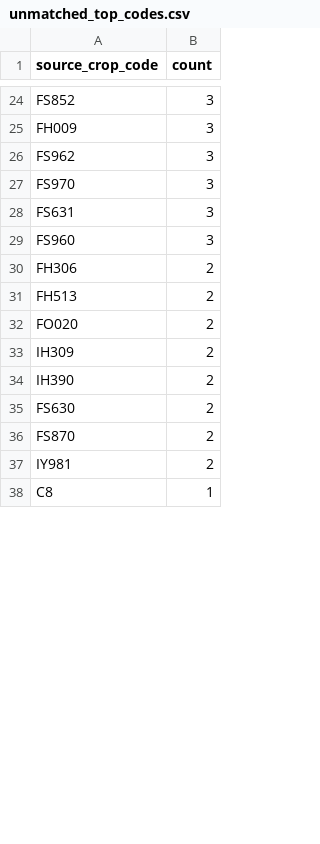
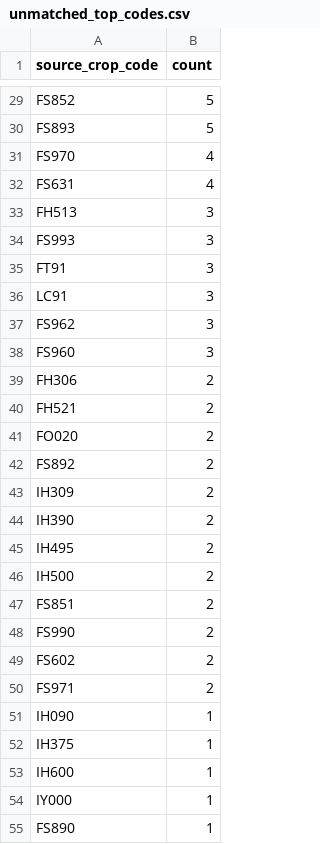
Before and after one commit to junborisproject0207-collab/vege-price-backend, a CSV file: output/unmatched_top_codes.csv, drawn as a sheet; only a part is shown, gaps mark what is left out; the shorter side is filled out with more unchanged rows; removed rows and columns are numbered as before the commit, all else as after; the diff covers the shown part only; the diff names each change by its address in the sheet, - before the commit and + after, or states it on an @@ line.

```diff
--- a/output/unmatched_top_codes.csv
+++ b/output/unmatched_top_codes.csv
-B29 (count): 3
+B29 (count): 5
+row 30: FS893 | 5
+row 31: FS970 | 4
+row 32: FS631 | 4
+row 33: FH513 | 3
+row 34: FS993 | 3
-A35 (source_crop_code): FH009
+A35 (source_crop_code): FT91
+row 36: LC91 | 3
-row 27: FS970 | 3
-row 28: FS631 | 3
-A40 (source_crop_code): FH513
+A40 (source_crop_code): FH521
+row 42: FS892 | 2
+row 45: IH495 | 2
+row 46: IH500 | 2
+row 47: FS851 | 2
+row 48: FS990 | 2
-A49 (source_crop_code): FS630
+A49 (source_crop_code): FS602
-A50 (source_crop_code): FS870
+A50 (source_crop_code): FS971
-row 37: IY981 | 2
+row 51: IH090 | 1
+row 52: IH375 | 1
+row 53: IH600 | 1
+row 54: IY000 | 1
+row 55: FS890 | 1
```
Also changed, not shown: 18 added rows, 23 removed rows, 2 moved rows and 12 edited cells elsewhere in this file, output/unmatched_top_names.csv, 10 other files.
